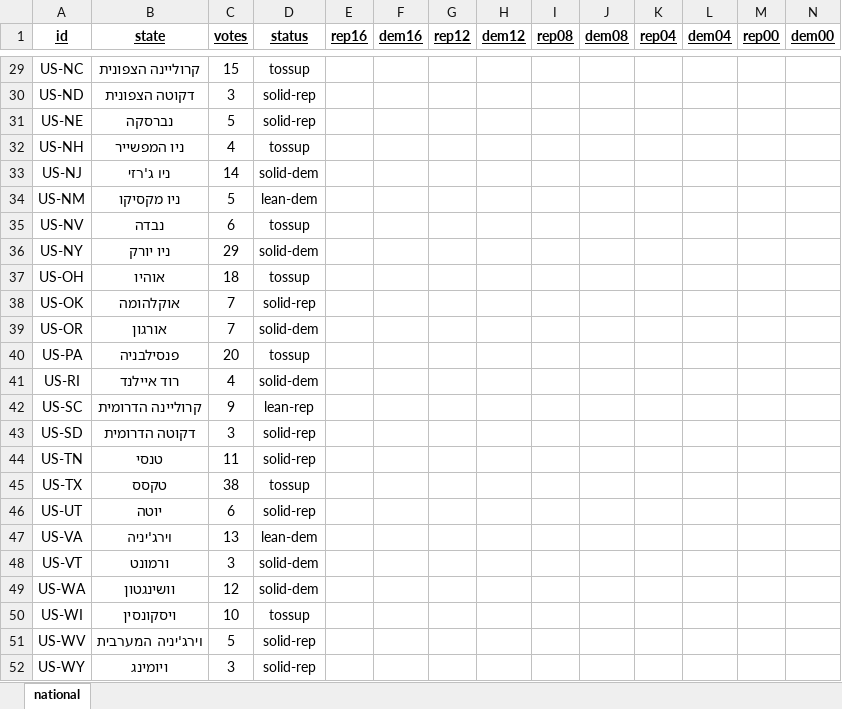
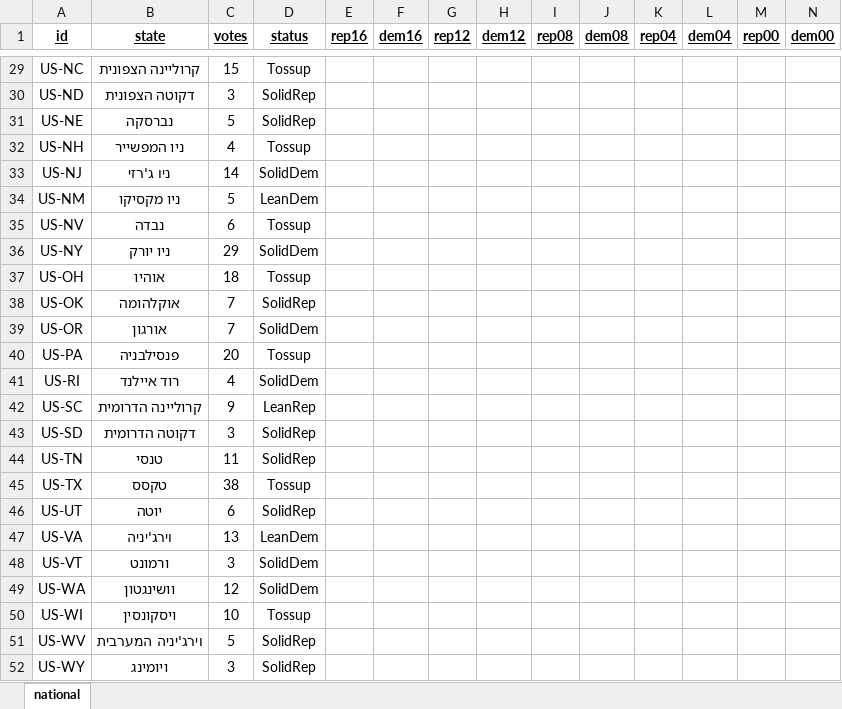
Before and after one commit to Nir-0z/USA, an Excel workbook: ElectoralMap/2020.xlsx, sheet national, drawn as a sheet; only a part is shown, gaps mark what is left out; values as stored, in another font and other column widths than the file's, no borders; the diff covers the shown part only; the diff names each change by its address in the sheet, - before the commit and + after, or states it on an @@ line.

```diff
--- a/ElectoralMap/2020.xlsx (sheet national)
+++ b/ElectoralMap/2020.xlsx (sheet national)
-D29 (status): tossup
+D29 (status): Tossup
-D30:D31 (status): solid-rep
+D30:D31 (status): SolidRep
-D32 (status): tossup
+D32 (status): Tossup
-D33 (status): solid-dem
+D33 (status): SolidDem
-D34 (status): lean-dem
+D34 (status): LeanDem
-D35 (status): tossup
+D35 (status): Tossup
-D36 (status): solid-dem
+D36 (status): SolidDem
-D37 (status): tossup
+D37 (status): Tossup
-D38 (status): solid-rep
+D38 (status): SolidRep
-D39 (status): solid-dem
+D39 (status): SolidDem
-D40 (status): tossup
+D40 (status): Tossup
-D41 (status): solid-dem
+D41 (status): SolidDem
-D42 (status): lean-rep
+D42 (status): LeanRep
-D43:D44 (status): solid-rep
+D43:D44 (status): SolidRep
-D45 (status): tossup
+D45 (status): Tossup
-D46 (status): solid-rep
+D46 (status): SolidRep
-D47 (status): lean-dem
+D47 (status): LeanDem
-D48:D49 (status): solid-dem
+D48:D49 (status): SolidDem
-D50 (status): tossup
+D50 (status): Tossup
-D51:D52 (status): solid-rep
+D51:D52 (status): SolidRep
```
Also changed, not shown: 27 edited cells elsewhere in this sheet, 1 other file.
